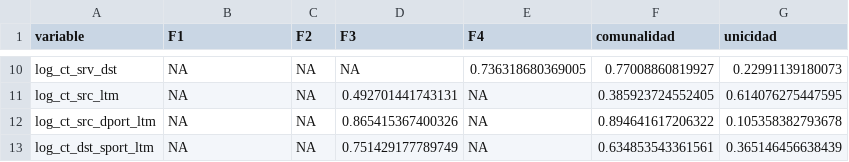
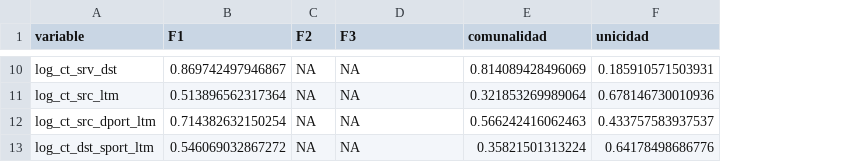
Before and after one commit to Maxi49/Proyecto-integrador-Estadistica-Multivariada, a CSV file: resultados/tablas/af_patron.csv, drawn as a sheet; only a part is shown, gaps mark what is left out; removed rows and columns are numbered as before the commit, all else as after; the diff covers the shown part only; the diff names each change by its address in the sheet, - before the commit and + after, or states it on an @@ line.

```diff
--- a/resultados/tablas/af_patron.csv
+++ b/resultados/tablas/af_patron.csv
-column E (F4), rows 10-13: 0.736318680369005 | NA | NA | NA
-B10 (F1): NA
+B10 (F1): 0.869742497946867
-E10 (comunalidad): 0.77008860819927
+E10 (comunalidad): 0.814089428496069
-F10 (unicidad): 0.22991139180073
+F10 (unicidad): 0.185910571503931
-B11 (F1): NA
+B11 (F1): 0.513896562317364
-D11 (F3): 0.492701441743131
+D11 (F3): NA
-E11 (comunalidad): 0.385923724552405
+E11 (comunalidad): 0.321853269989064
-F11 (unicidad): 0.614076275447595
+F11 (unicidad): 0.678146730010936
-B12 (F1): NA
+B12 (F1): 0.714382632150254
-D12 (F3): 0.865415367400326
+D12 (F3): NA
-E12 (comunalidad): 0.894641617206322
+E12 (comunalidad): 0.566242416062463
-F12 (unicidad): 0.105358382793678
+F12 (unicidad): 0.433757583937537
-B13 (F1): NA
+B13 (F1): 0.546069032867272
-D13 (F3): 0.751429177789749
+D13 (F3): NA
-E13 (comunalidad): 0.634853543361561
+E13 (comunalidad): 0.35821501313224
-F13 (unicidad): 0.365146456638439
+F13 (unicidad): 0.64178498686776
```
Also changed, not shown: 29 edited cells elsewhere in this file, resultados/tablas/af_cargas_completas.csv, resultados/tablas/af_paralelo.csv, 8 other files.
